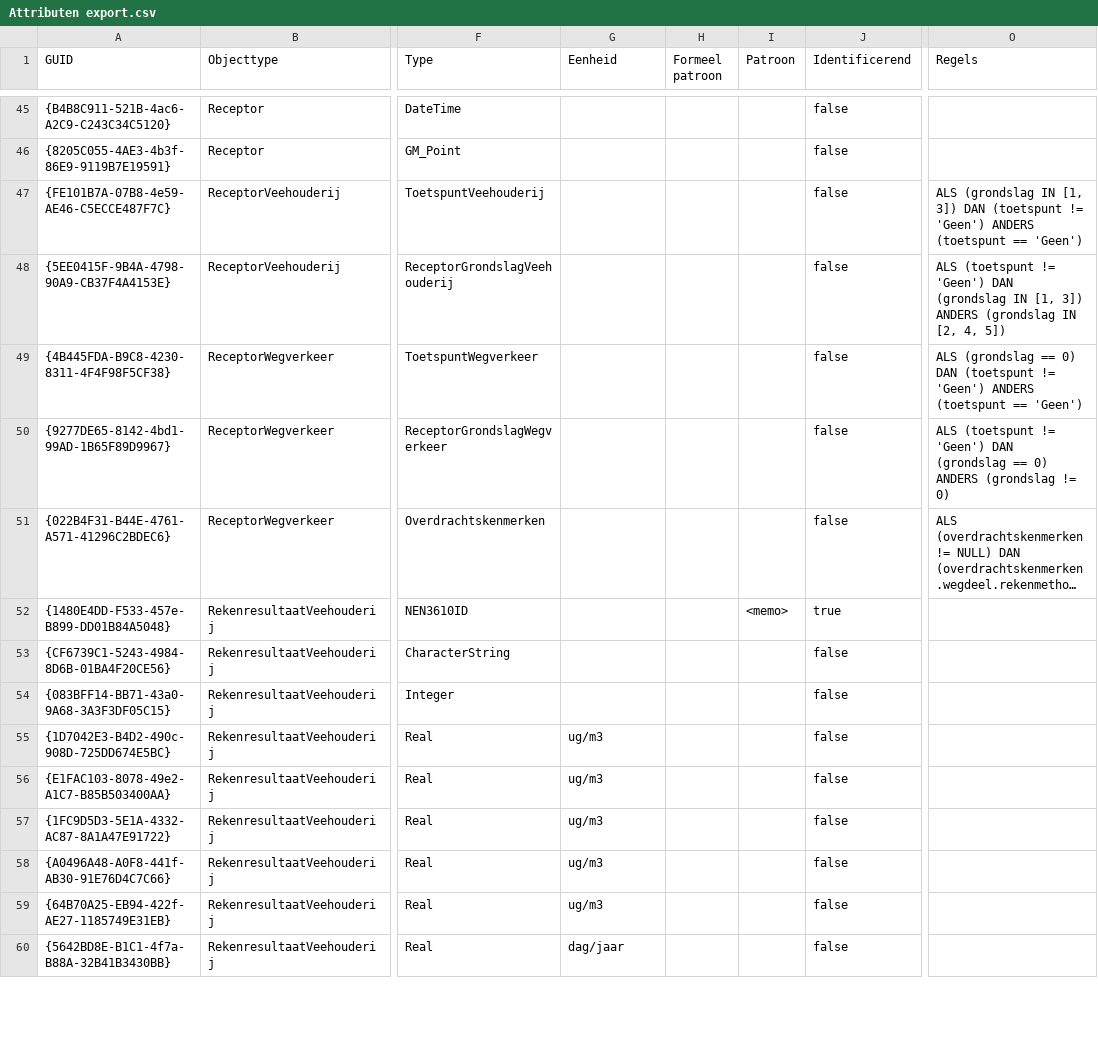
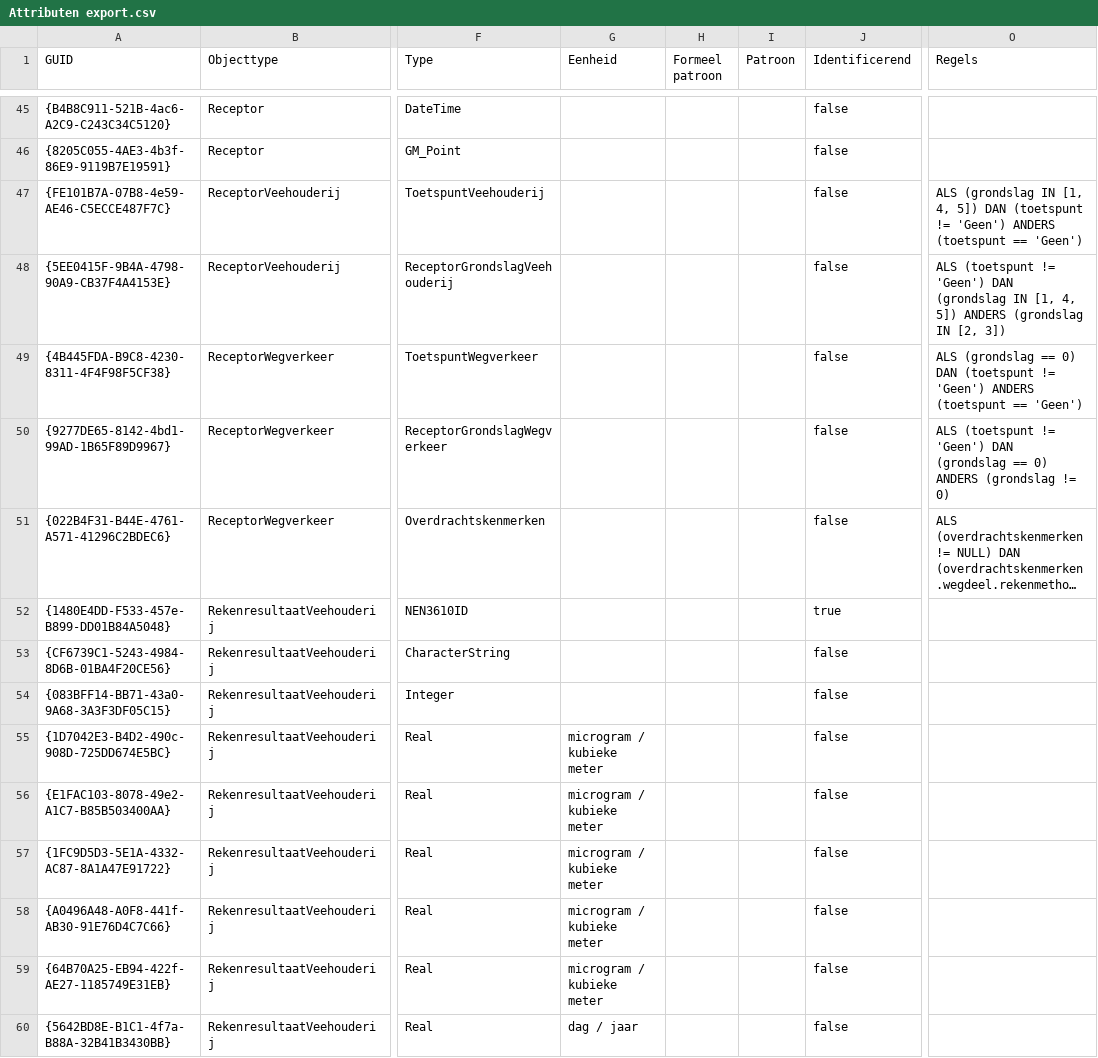
Before and after one commit to rivm-syso/CIMLK, a CSV file: informatiemodel/Attributen export.csv, drawn as a sheet; only a part is shown, gaps mark what is left out; long unchanged cells end in …; the diff covers the shown part only; the diff names each change by its address in the sheet, - before the commit and + after, or states it on an @@ line.

Commit message:
Uitwisselbestanden veehouderijen, aanpassingen nav bevindingen

```diff
--- a/informatiemodel/Attributen export.csv
+++ b/informatiemodel/Attributen export.csv
-O47 (Regels): …IN [1, 3]) DAN (toetspunt…
+O47 (Regels): …IN [1, 4, 5]) DAN (toetspunt…
-O48 (Regels): …IN [1, 3]) ANDERS (grondslag IN [2, 4, 5])
+O48 (Regels): …IN [1, 4, 5]) ANDERS (grondslag IN [2, 3])
-I52 (Patroon): <memo>
+I52 (Patroon): (empty)
-G55:G59 (Eenheid): ug/m3
+G55:G59 (Eenheid): microgram / kubieke meter
-G60 (Eenheid): dag/jaar
+G60 (Eenheid): dag / jaar
```
Also changed, not shown: 64 edited cells elsewhere in this file, 4 other files.
